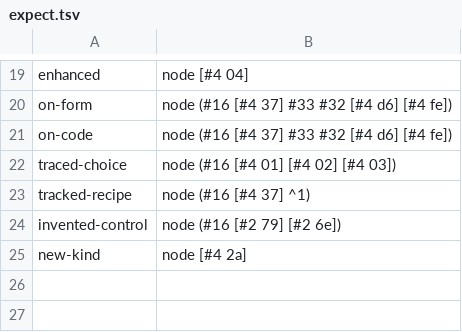
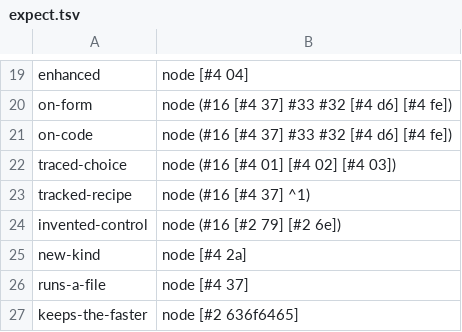
Before and after one commit to seeker71/coherence-seed, a TSV file: ground/expect.tsv, drawn as a sheet; only a part is shown, gaps mark what is left out.

```diff
--- a/ground/expect.tsv
+++ b/ground/expect.tsv
@@ -25 +25,3 @@ invented-control	node (#16 [#2 79] [#2 6e])
 new-kind	node [#4 2a]
+runs-a-file	node [#4 37]
+keeps-the-faster	node [#2 636f6465]
```
Also changed, not shown: 10 other files.
